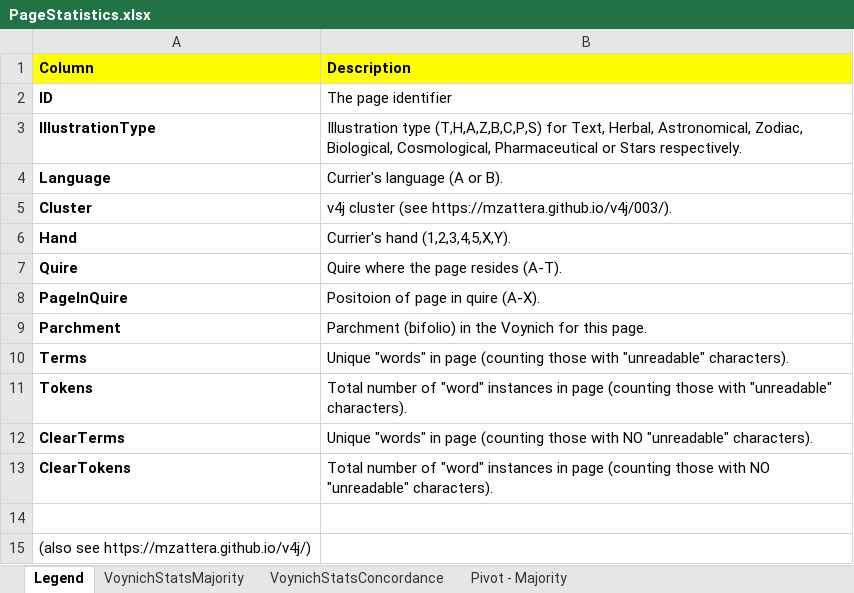
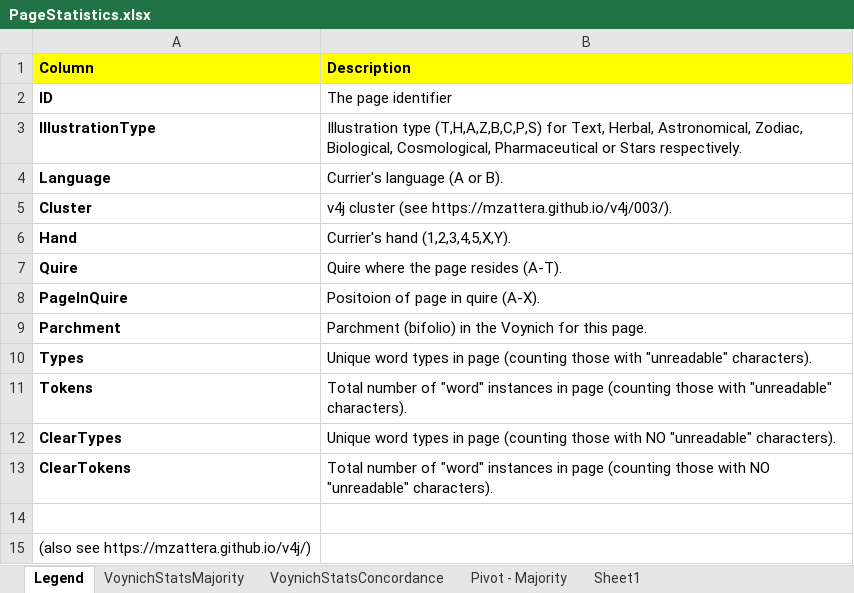
Before and after one commit to mzattera/v4j, an Excel workbook: resources/analysis/PageStatistics.xlsx, sheet Legend, drawn as a sheet; values as stored, in another font and other column widths than the file's, no borders; removed rows and columns are numbered as before the commit, all else as after; the diff names each change by its address in the sheet, - before the commit and + after, or states it on an @@ line.

```diff
--- a/resources/analysis/PageStatistics.xlsx (sheet Legend)
+++ b/resources/analysis/PageStatistics.xlsx (sheet Legend)
+sheet tab: Sheet1
-row 10: Terms | Unique "words" in page (counting those with "unreadable" characters).
+row 10: Types | Unique word types in page (counting those with "unreadable" characters).
-A12 (Column): ClearTerms
+A12 (Column): ClearTypes
-B12 (Description): Unique "words" in page…
+B12 (Description): Unique word types in page…
```
Also changed, not shown: sheet Pivot - Majority, sheet VoynichStatsConcordance, sheet VoynichStatsMajority, 5 other files.
